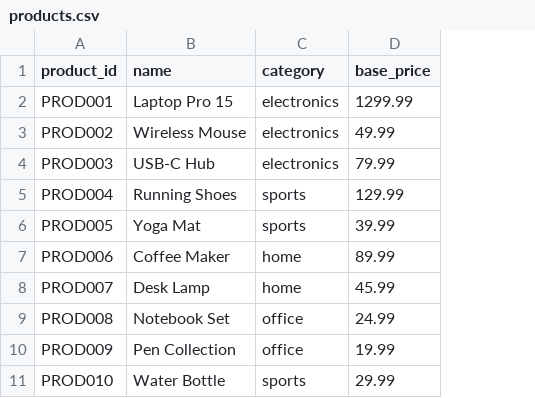
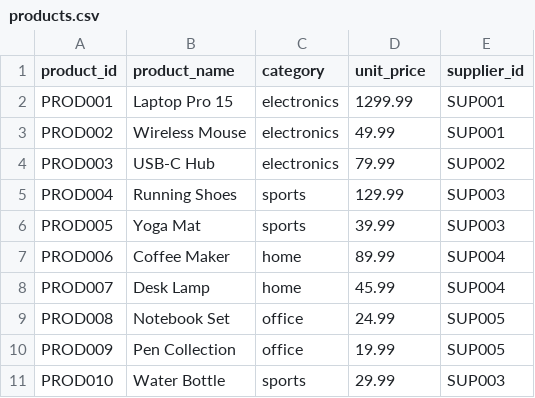
Before and after one commit to velostreamai/velostream, a CSV file: demo/test_harness_examples/data/products.csv, drawn as a sheet; the diff names each change by its address in the sheet, - before the commit and + after, or states it on an @@ line.

Commit message:
fix(test-harness): correct CSV schemas and config path resolution
CSV schema fixes:
- products.csv: renamed 'name' to 'product_name', 'base_price' to
  'unit_price', added 'supplier_id' column
- customers.csv: renamed 'name' to 'customer_name'

Config path fixes:
- Added normalize_path_property() to config_loader.rs for consistent
  path key handling (file.path, data_source.path, source.path -> path)
- Fixed relative paths in table configs (data/*.csv -> ../data/*.csv)

These fixes resolve tier3_joins test failures that were caused by
column name mismatches between CSV files and SQL queries.

Fixes Issue #5 and #6 in KNOWN-ISSUES.md

```diff
--- a/demo/test_harness_examples/data/products.csv
+++ b/demo/test_harness_examples/data/products.csv
+column E (supplier_id), rows 2-11: SUP001 | SUP001 | SUP002 | SUP003 | SUP003 | SUP004 | SUP004 | SUP005 | SUP005 | SUP003
-B1: name
+B1: product_name
-D1: base_price
+D1: unit_price
```
Also changed, not shown: demo/test_harness_examples/data/customers.csv, 3 other files.
